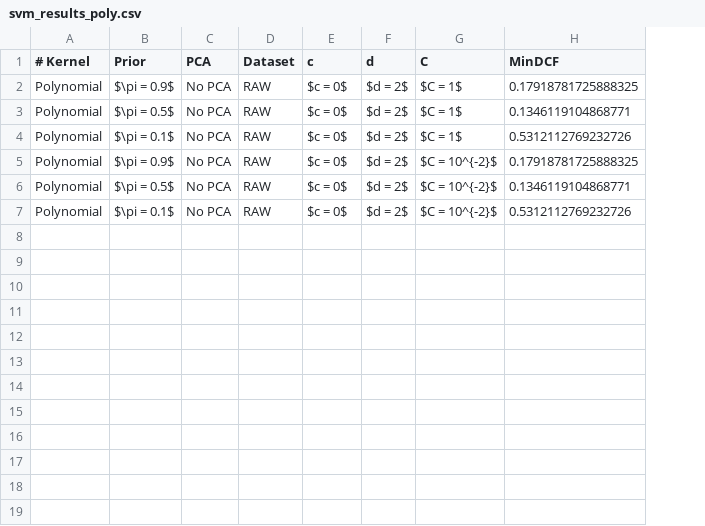
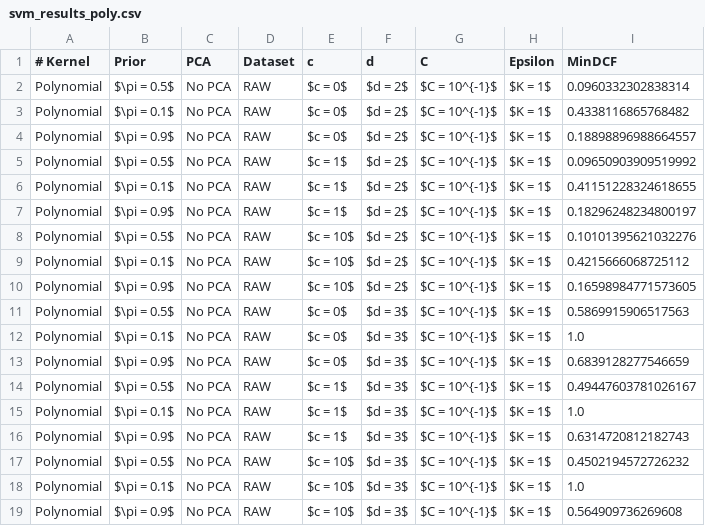
Before and after one commit to TeamOGC/mlpr, a CSV file: tables/svm_analysis/svm_results_poly.csv, drawn as a sheet; addresses are those after the commit; the diff names each change by its address in the sheet, - before the commit and + after, or states it on an @@ line.

Commit message:
added poly first result

```diff
--- a/tables/svm_analysis/svm_results_poly.csv
+++ b/tables/svm_analysis/svm_results_poly.csv
+column H (Epsilon), row 4: $K = 1$; rows 8-12: all $K = 1$
+row 2: Polynomial | $\pi = 0.5$ | No PCA | RAW | $c = 0$ | $d = 2$ | $C = 10^{-1}$ | $K = 1$ | 0.0960332302838314
+row 3: Polynomial | $\pi = 0.1$ | No PCA | RAW | $c = 0$ | $d = 2$ | $C = 10^{-1}$ | $K = 1$ | 0.4338116865768482
-G4 (C): $C = 1$
+G4 (C): $C = 10^{-1}$
-I4 (MinDCF): 0.17918781725888325
+I4 (MinDCF): 0.18898896988664557
+row 5: Polynomial | $\pi = 0.5$ | No PCA | RAW | $c = 1$ | $d = 2$ | $C = 10^{-1}$ | $K = 1$ | 0.09650903909519992
+row 6: Polynomial | $\pi = 0.1$ | No PCA | RAW | $c = 1$ | $d = 2$ | $C = 10^{-1}$ | $K = 1$ | 0.41151228324618655
+row 7: Polynomial | $\pi = 0.9$ | No PCA | RAW | $c = 1$ | $d = 2$ | $C = 10^{-1}$ | $K = 1$ | 0.18296248234800197
-E8:E10 (c): $c = 0$
+E8:E10 (c): $c = 10$
-G8:G9 (C): $C = 1$
+G8:G9 (C): $C = 10^{-1}$
-I8 (MinDCF): 0.1346119104868771
+I8 (MinDCF): 0.10101395621032276
-I9 (MinDCF): 0.5312112769232726
+I9 (MinDCF): 0.4215666068725112
-G10:G12 (C): $C = 10^{-2}$
+G10:G12 (C): $C = 10^{-1}$
-I10 (MinDCF): 0.17918781725888325
+I10 (MinDCF): 0.16598984771573605
-F11:F12 (d): $d = 2$
+F11:F12 (d): $d = 3$
-I11 (MinDCF): 0.1346119104868771
+I11 (MinDCF): 0.5869915906517563
-I12 (MinDCF): 0.5312112769232726
+I12 (MinDCF): 1.0
+row 13: Polynomial | $\pi = 0.9$ | No PCA | RAW | $c = 0$ | $d = 3$ | $C = 10^{-1}$ | $K = 1$ | 0.6839128277546659
+row 14: Polynomial | $\pi = 0.5$ | No PCA | RAW | $c = 1$ | $d = 3$ | $C = 10^{-1}$ | $K = 1$ | 0.49447603781026167
+row 15: Polynomial | $\pi = 0.1$ | No PCA | RAW | $c = 1$ | $d = 3$ | $C = 10^{-1}$ | $K = 1$ | 1.0
+row 16: Polynomial | $\pi = 0.9$ | No PCA | RAW | $c = 1$ | $d = 3$ | $C = 10^{-1}$ | $K = 1$ | 0.6314720812182743
+row 17: Polynomial | $\pi = 0.5$ | No PCA | RAW | $c = 10$ | $d = 3$ | $C = 10^{-1}$ | $K = 1$ | 0.4502194572726232
+row 18: Polynomial | $\pi = 0.1$ | No PCA | RAW | $c = 10$ | $d = 3$ | $C = 10^{-1}$ | $K = 1$ | 1.0
+row 19: Polynomial | $\pi = 0.9$ | No PCA | RAW | $c = 10$ | $d = 3$ | $C = 10^{-1}$ | $K = 1$ | 0.564909736269608
```
Also changed, not shown: 2 other files.
